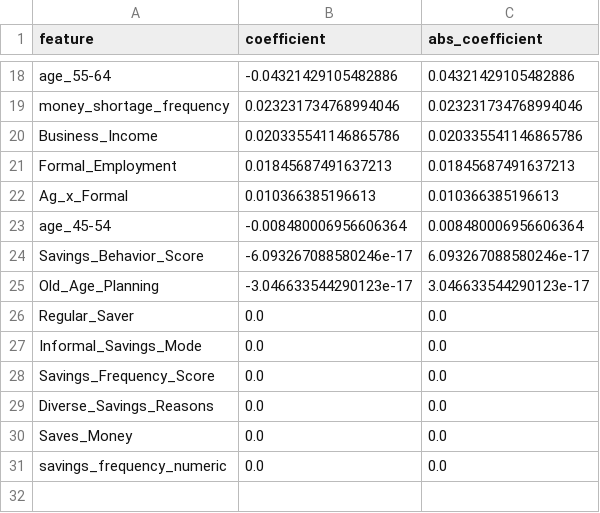
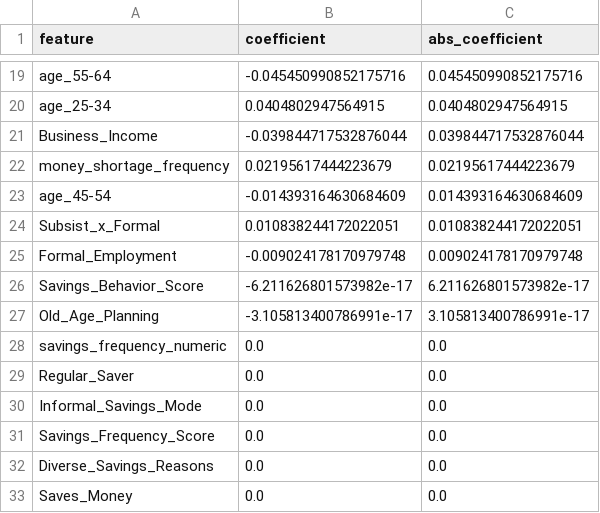
Before and after one commit to octave-engineering/formal-inclusion-simulation, a CSV file: complete_model_results/base_feature_coefficients.csv, drawn as a sheet; only a part is shown, gaps mark what is left out; removed rows and columns are numbered as before the commit, all else as after; the diff covers the shown part only; the diff names each change by its address in the sheet, - before the commit and + after, or states it on an @@ line.

```diff
--- a/complete_model_results/base_feature_coefficients.csv
+++ b/complete_model_results/base_feature_coefficients.csv
-B19 (coefficient): -0.04321429105482886
+B19 (coefficient): -0.045450990852175716
-C19 (abs_coefficient): 0.04321429105482886
+C19 (abs_coefficient): 0.045450990852175716
-row 19: money_shortage_frequency | 0.023231734768994046 | 0.023231734768994046
+row 20: age_25-34 | 0.0404802947564915 | 0.0404802947564915
-B21 (coefficient): 0.020335541146865786
+B21 (coefficient): -0.039844717532876044
-C21 (abs_coefficient): 0.020335541146865786
+C21 (abs_coefficient): 0.039844717532876044
-row 21: Formal_Employment | 0.01845687491637213 | 0.01845687491637213
-row 22: Ag_x_Formal | 0.010366385196613 | 0.010366385196613
+row 22: money_shortage_frequency | 0.02195617444223679 | 0.02195617444223679
-B23 (coefficient): -0.008480006956606364
+B23 (coefficient): -0.014393164630684609
-C23 (abs_coefficient): 0.008480006956606364
+C23 (abs_coefficient): 0.014393164630684609
+row 24: Subsist_x_Formal | 0.010838244172022051 | 0.010838244172022051
+row 25: Formal_Employment | -0.009024178170979748 | 0.009024178170979748
-B26 (coefficient): -6.093267088580246e-17
+B26 (coefficient): -6.211626801573982e-17
-C26 (abs_coefficient): 6.093267088580246e-17
+C26 (abs_coefficient): 6.211626801573982e-17
-B27 (coefficient): -3.046633544290123e-17
+B27 (coefficient): -3.105813400786991e-17
-C27 (abs_coefficient): 3.046633544290123e-17
+C27 (abs_coefficient): 3.105813400786991e-17
@@ row 31 moved to row 28: savings_frequency_numeric @@
```
Also changed, not shown: 5 added rows, 4 removed rows and 24 edited cells elsewhere in this file, complete_model_results/feature_coefficients.csv, complete_model_results/state_coefficients.csv, 8 other files.
